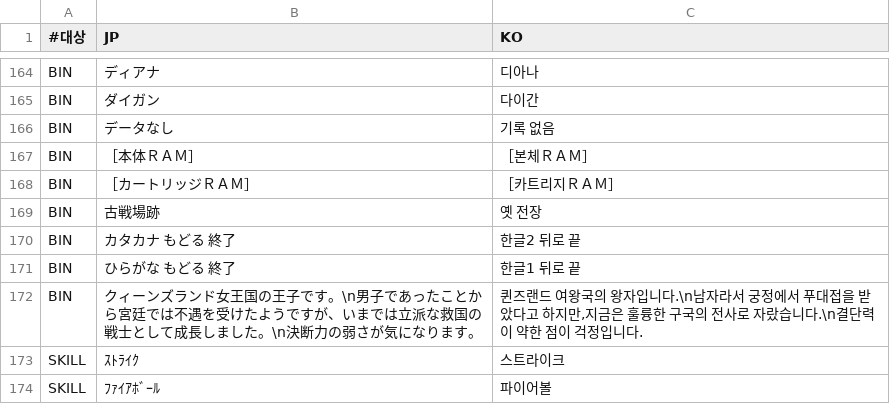
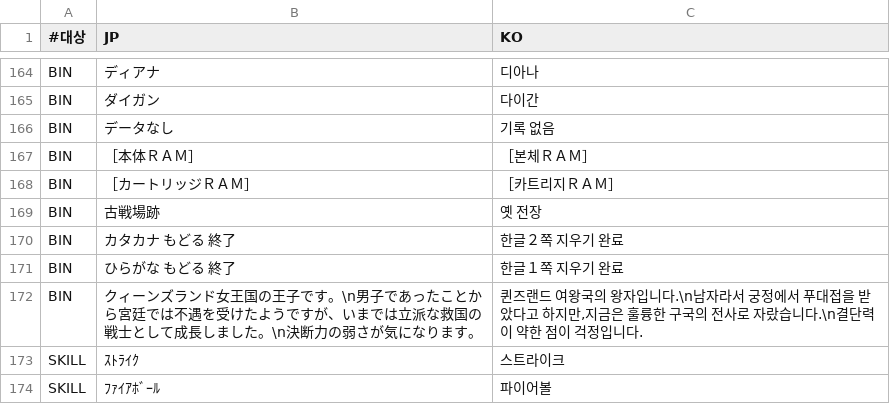
Before and after one commit to hospi0/riglord1-kr-patch, a TSV file: work/ko/00_poc.tsv, drawn as a sheet; only a part is shown, gaps mark what is left out.

```diff
--- a/work/ko/00_poc.tsv
+++ b/work/ko/00_poc.tsv
@@ -169,4 +169,4 @@ BIN	［カートリッジＲＡＭ］	［카트리지ＲＡＭ］
 BIN	古戦場跡	옛 전장
-BIN	　 カタカナ   　もどる   終了	　 한글2      　뒤로     끝
-BIN	　 ひらがな   　もどる   終了	　 한글1      　뒤로     끝
+BIN	　 カタカナ   　もどる   終了	　 한글２쪽   　지우기   완료
+BIN	　 ひらがな   　もどる   終了	　 한글１쪽   　지우기   완료
 BIN	クィーンズランド女王国の王子です。\n男子であったことから宮廷では不遇を受けたようですが、いまでは立派な救国の戦士として成長しました。\n決断力の弱さが気になります。	퀸즈랜드 여왕국의 왕자입니다.\n남자라서 궁정에서 푸대접을 받았다고 하지만,지금은 훌륭한 구국의 전사로 자랐습니다.\n결단력이 약한 점이 걱정입니다.
```
Also changed, not shown: work/charmap.tsv.
